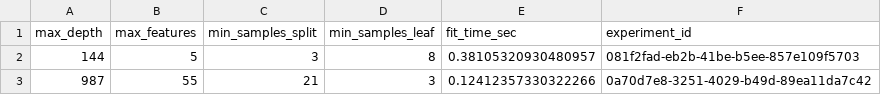
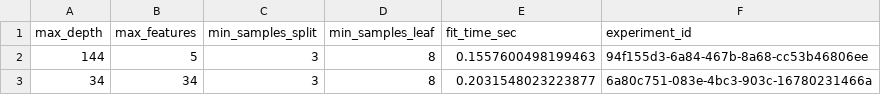
Before and after one commit to QuantImportBrazil/cplx_port_pr_paises_fora_do_golfo_persico_np_nk_pk_ficut3_feateng1_fi_cut_reduc0.001_fev_26, a CSV file: rscv_f_bests.csv, drawn as a sheet.

```diff
--- a/rscv_f_bests.csv
+++ b/rscv_f_bests.csv
@@ -1,3 +1,3 @@
 max_depth,max_features,min_samples_split,min_samples_leaf,fit_time_sec,experiment_id
-144,5,3,8,0.38105320930480957,081f2fad-eb2b-41be-b5ee-857e109f5703
-987,55,21,3,0.12412357330322266,0a70d7e8-3251-4029-b49d-89ea11da7c42
+144,5,3,8,0.1557600498199463,94f155d3-6a84-467b-8a68-cc53b46806ee
+34,34,3,8,0.2031548023223877,6a80c751-083e-4bc3-903c-16780231466a
```
Also changed, not shown: df_experimentos.csv, fi.csv, 6 other files.
